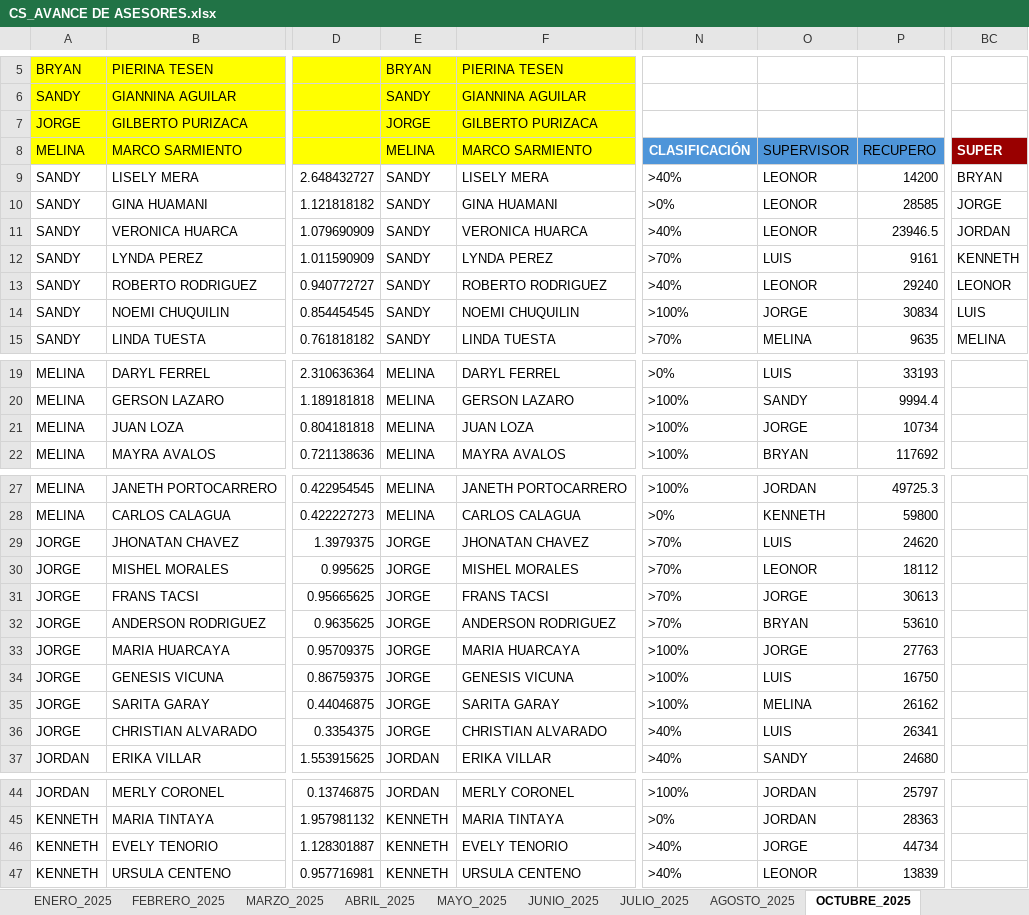
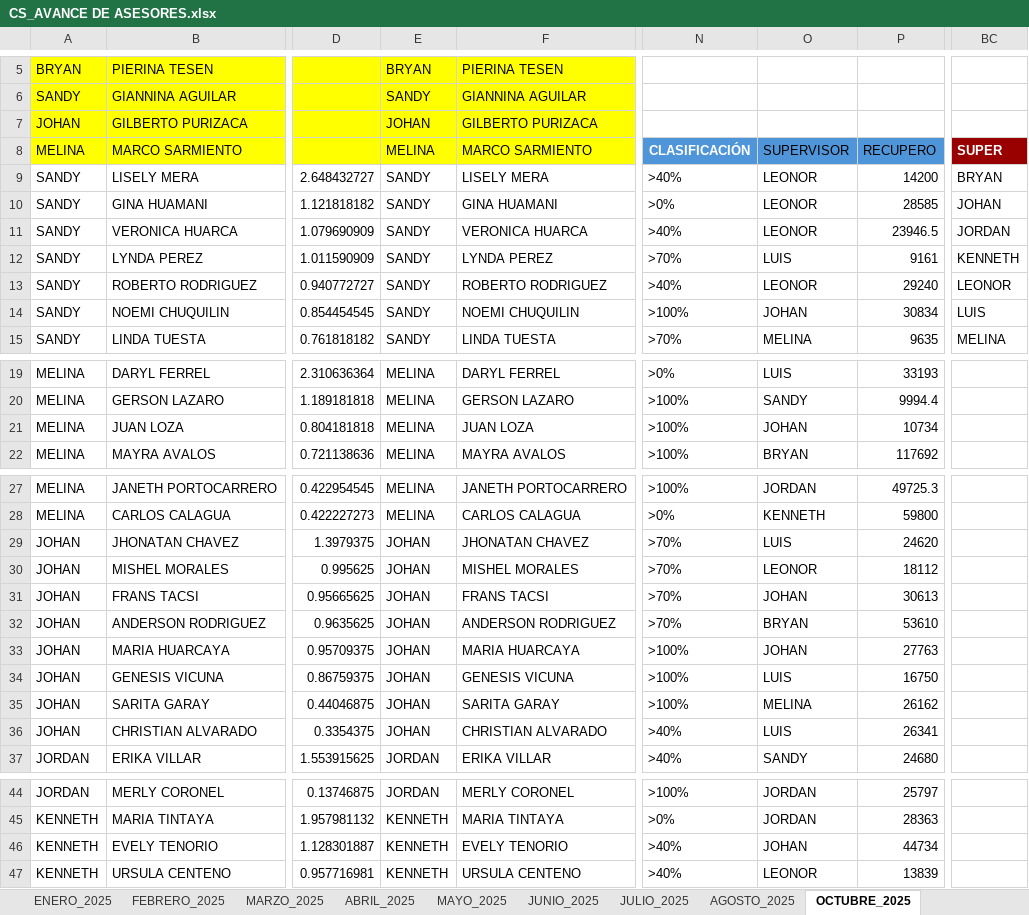
Before and after one commit to jvasquez98/Ranking, an Excel workbook: CS_AVANCE DE ASESORES.xlsx, sheet OCTUBRE_2025, drawn as a sheet; only a part is shown, gaps mark what is left out; values as stored, in another font and other column widths than the file's, no borders; table styles not drawn; the diff covers the shown part only; the diff names each change by its address in the sheet, - before the commit and + after, or states it on an @@ line.

```diff
--- a/CS_AVANCE DE ASESORES.xlsx (sheet OCTUBRE_2025)
+++ b/CS_AVANCE DE ASESORES.xlsx (sheet OCTUBRE_2025)
-A7: JORGE
+A7: JOHAN
-E7: JORGE
+E7: JOHAN
-BC10: JORGE
+BC10: JOHAN
-O14: JORGE
+O14: JOHAN
-O21: JORGE
+O21: JOHAN
-A29:A36: JORGE
+A29:A36: JOHAN
-E29:E36: JORGE
+E29:E36: JOHAN
-O31: JORGE
+O31: JOHAN
-O33: JORGE
+O33: JOHAN
-O46: JORGE
+O46: JOHAN
```
Also changed, not shown: 3 edited cells elsewhere in this sheet, sheet AGOSTO_2025, sheet METAS, sheet FEBRERO_2026, 2 other files.
